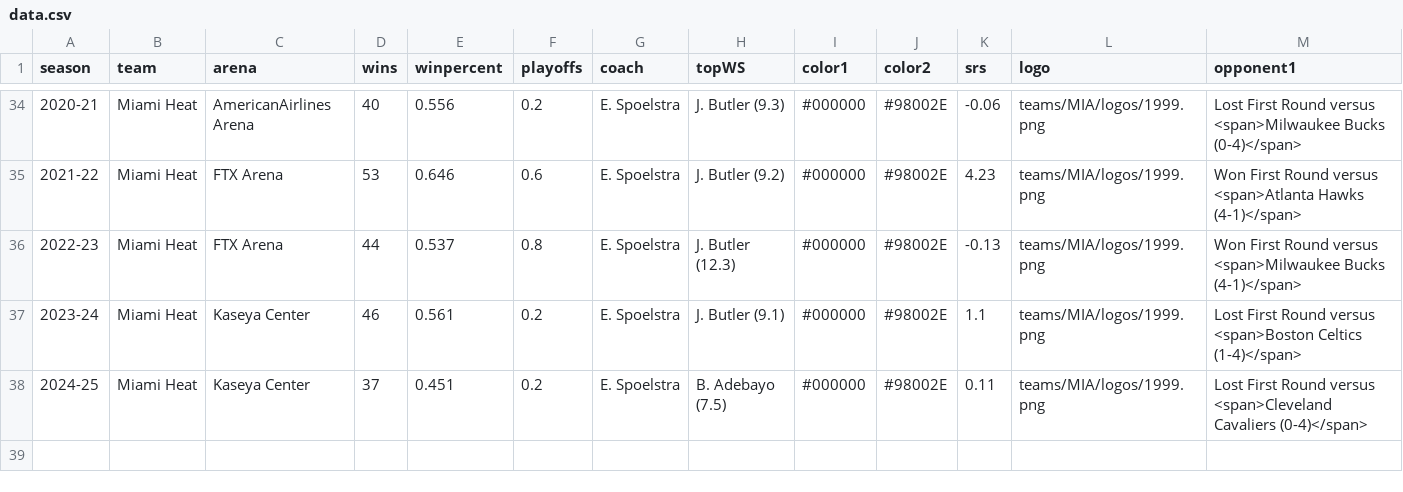
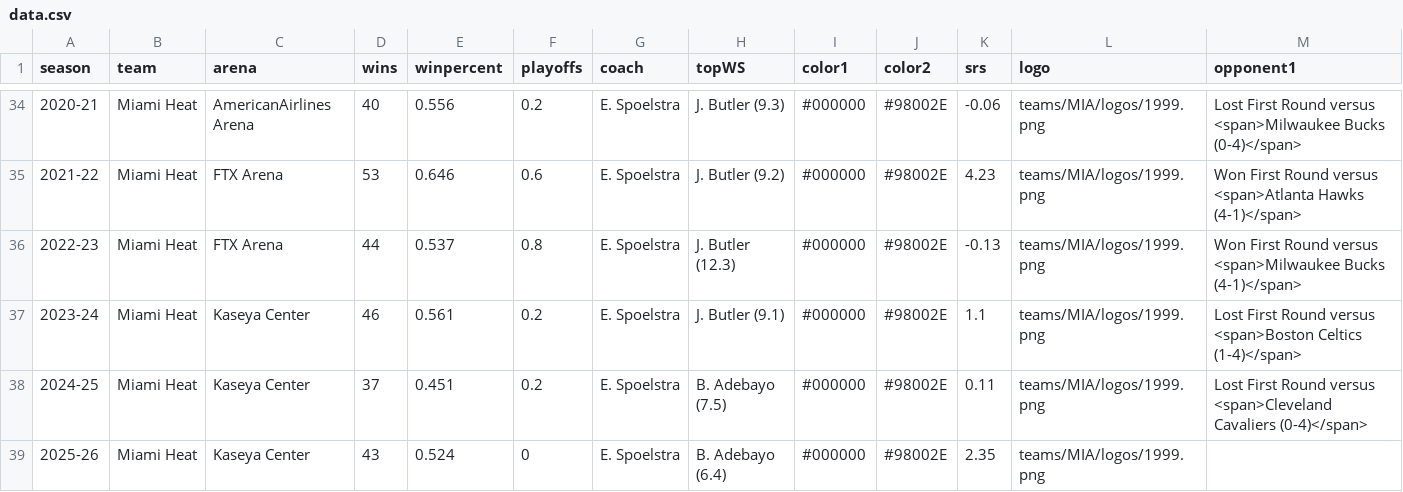
Before and after one commit to zacariias/nbahistory, a CSV file: teams/MIA/data.csv, drawn as a sheet; only a part is shown, gaps mark what is left out; rows hold the shown columns only; the diff names each change by its address in the sheet, - before the commit and + after, or states it on an @@ line.

Commit message:
Update data.csv

```diff
--- a/teams/MIA/data.csv
+++ b/teams/MIA/data.csv
+row 39: 2025-26 | Miami Heat | Kaseya Center | 43 | 0.524 | 0 | E. Spoelstra | B. Adebayo (6.4) | #000000 | #98002E | 2.35 | teams/MIA/logos/1999.png
```
